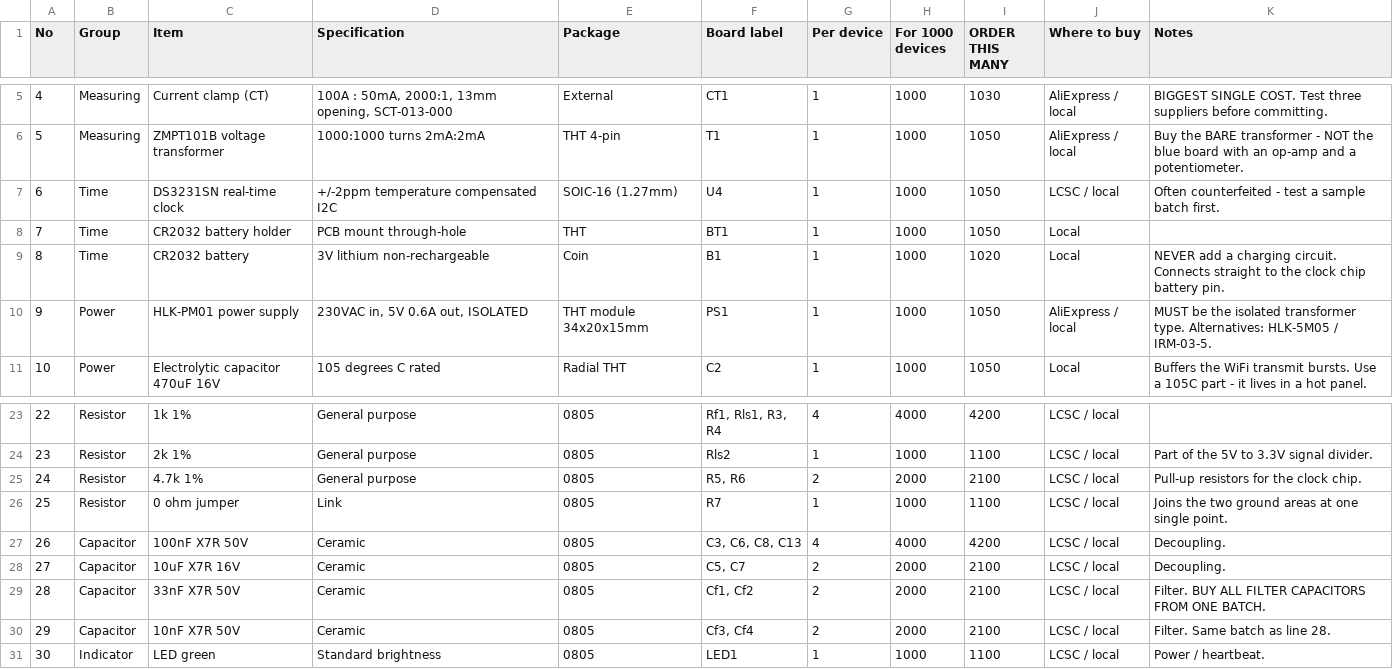
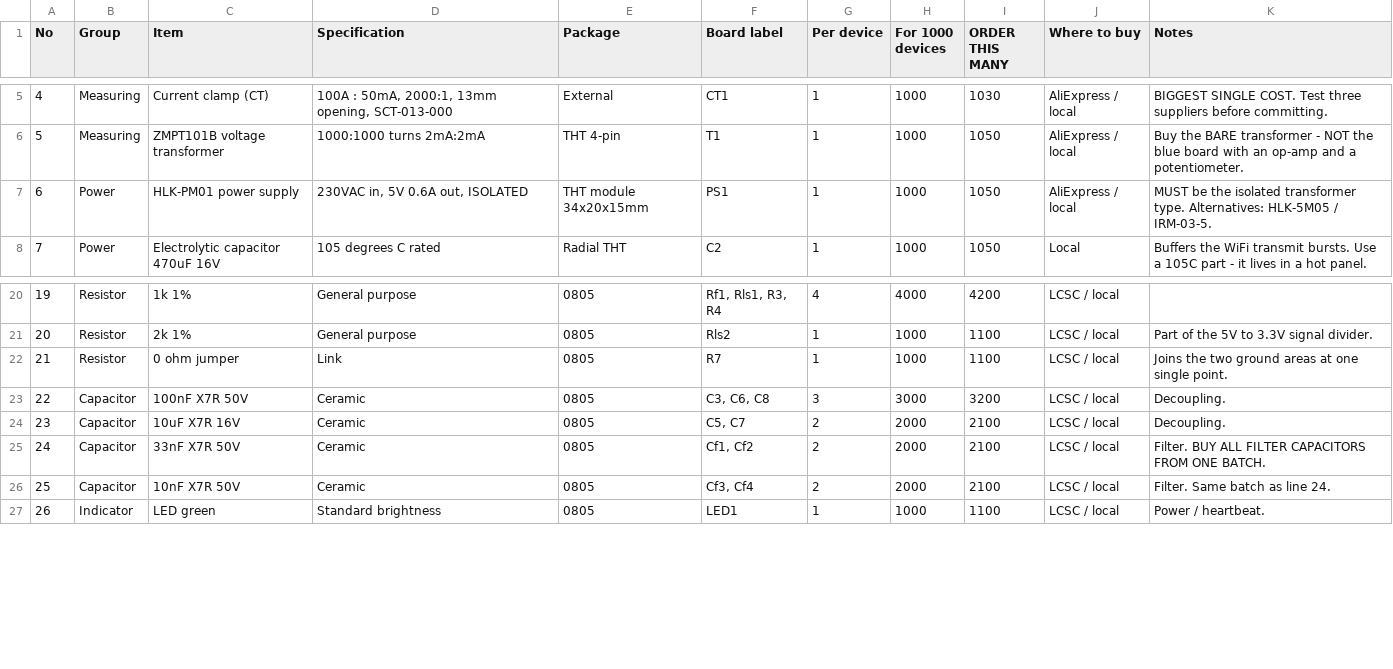
Before and after one commit to FOXSPEED99/BleuLand-Smart-Power-Meter, a CSV file: hardware/parts-to-buy.csv, drawn as a sheet; only a part is shown, gaps mark what is left out; removed rows and columns are numbered as before the commit, all else as after; the diff names each change by its address in the sheet, - before the commit and + after, or states it on an @@ line.

```diff
--- a/hardware/parts-to-buy.csv
+++ b/hardware/parts-to-buy.csv
-row 7: 6 | Time | DS3231SN real-time clock | +/-2ppm temperature compensated I2C | SOIC-16 (1.27mm) | U4 | 1 | 1000 | 1050 | LCSC / local | Often counterfeited - test a sample batch first.
-row 8: 7 | Time | CR2032 battery holder | PCB mount through-hole | THT | BT1 | 1 | 1000 | 1050 | Local
-row 9: 8 | Time | CR2032 battery | 3V lithium non-rechargeable | Coin | B1 | 1 | 1000 | 1020 | Local | NEVER add a charging circuit. Connects straight to the clock chip battery pin.
@@ column A (No) renumbered from row 7 down @@
-row 25: 24 | Resistor | 4.7k 1% | General purpose | 0805 | R5, R6 | 2 | 2000 | 2100 | LCSC / local | Pull-up resistors for the clock chip.
-F23 (Board label): C3, C6, C8, C13
+F23 (Board label): C3, C6, C8
-G23 (Per device): 4
+G23 (Per device): 3
-H23 (For 1000 devices): 4000
+H23 (For 1000 devices): 3000
-I23 (ORDER THIS MANY): 4200
+I23 (ORDER THIS MANY): 3200
-K26 (Notes): Filter. Same batch as line 28.
+K26 (Notes): Filter. Same batch as line 24.
```
Also changed, not shown: 6 other files.
